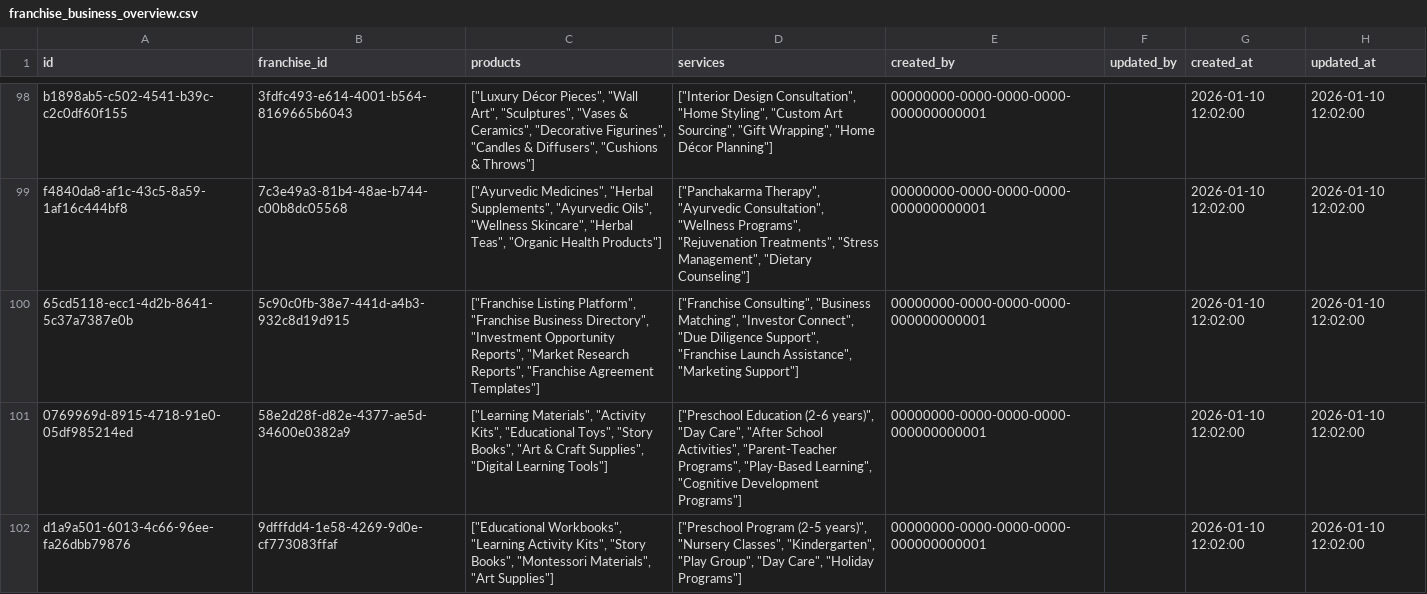
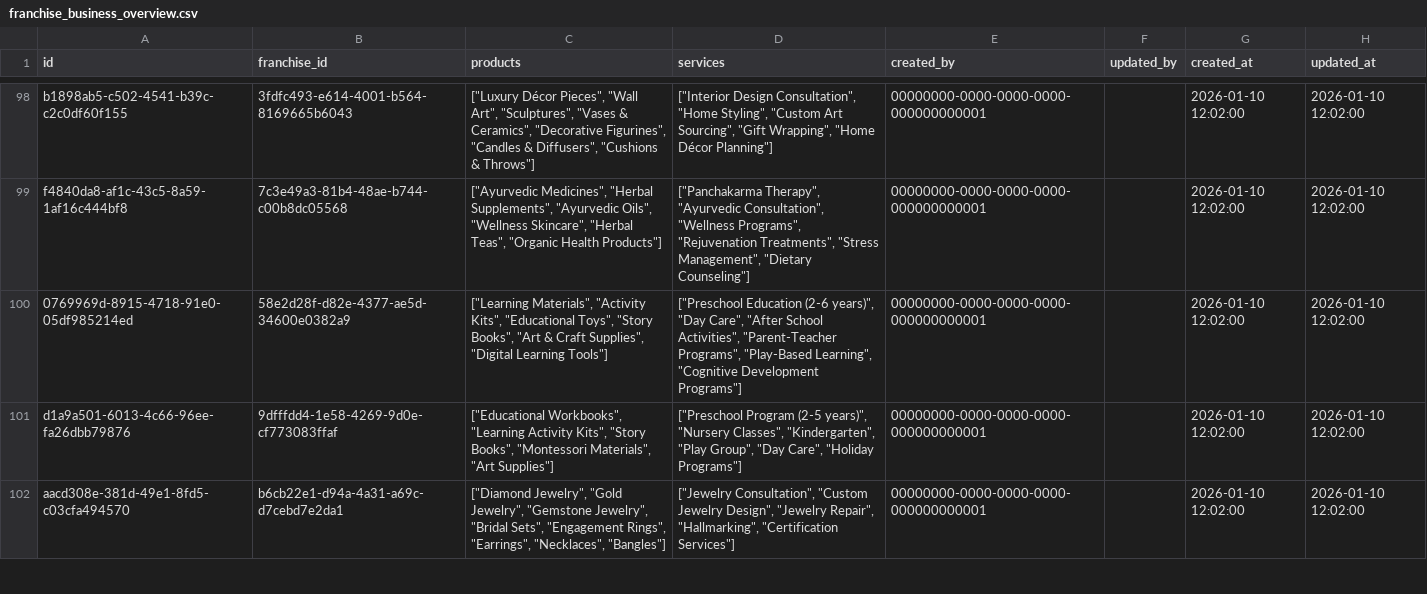
Before and after one commit to ShivcharanJalendra1908/Camunda-Workers, a CSV file: data/postgres/new_extracted/franchise_business_overview.csv, drawn as a sheet; only a part is shown, gaps mark what is left out; the shorter side is filled out with more unchanged rows; the diff covers the shown part only; the diff names each change by its address in the sheet, - before the commit and + after, or states it on an @@ line.

```diff
--- a/data/postgres/new_extracted/franchise_business_overview.csv
+++ b/data/postgres/new_extracted/franchise_business_overview.csv
-row 100: 65cd5118-ecc1-4d2b-8641-5c37a7387e0b | 5c90c0fb-38e7-441d-a4b3-932c8d19d915 | ["Franchise Listing Platform", "Franchise Business Directory", "Investment Opportunity Reports", "Market Research Reports", "Franchise Agreement Templates"] | ["Franchise Consulting", "Business Matching", "Investor Connect", "Due Diligence Support", "Franchise Launch Assistance", "Marketing Support"] | 00000000-0000-0000-0000-000000000001 |  | 2026-01-10 12:02:00 | 2026-01-10 12:02:00
```
Also changed, not shown: 2 removed rows elsewhere in this file, data/postgres/new_extracted/categories.csv, data/postgres/new_extracted/franchise_categories.csv, 10 other files.
